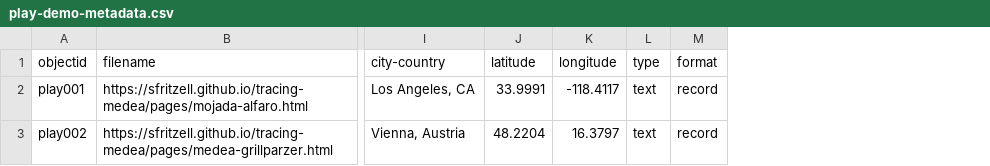
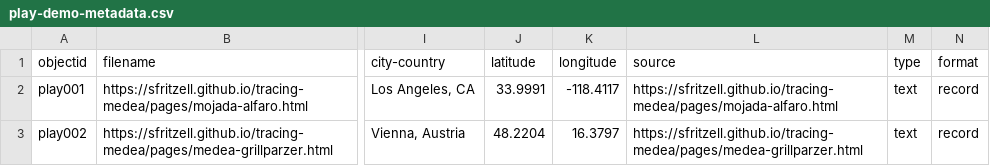
Before and after one commit to sfritzell/tracing-medea, a CSV file: _data/play-demo-metadata.csv, drawn as a sheet; only a part is shown, gaps mark what is left out; the diff names each change by its address in the sheet, - before the commit and + after, or states it on an @@ line.

Commit message:
Add files via upload

```diff
--- a/_data/play-demo-metadata.csv
+++ b/_data/play-demo-metadata.csv
+column L (source), rows 2-3: https://sfritzell.github.io/tracing-medea/pages/mojada-alfaro.html | https://sfritzell.github.io/tracing-medea/pages/medea-grillparzer.html
```
